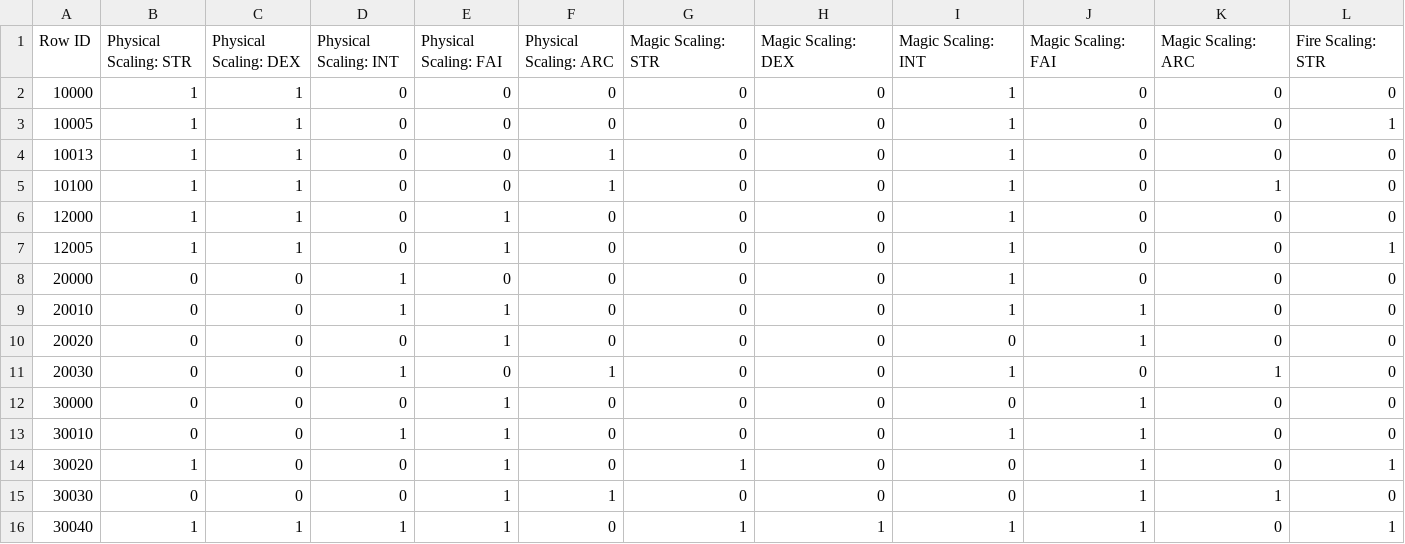
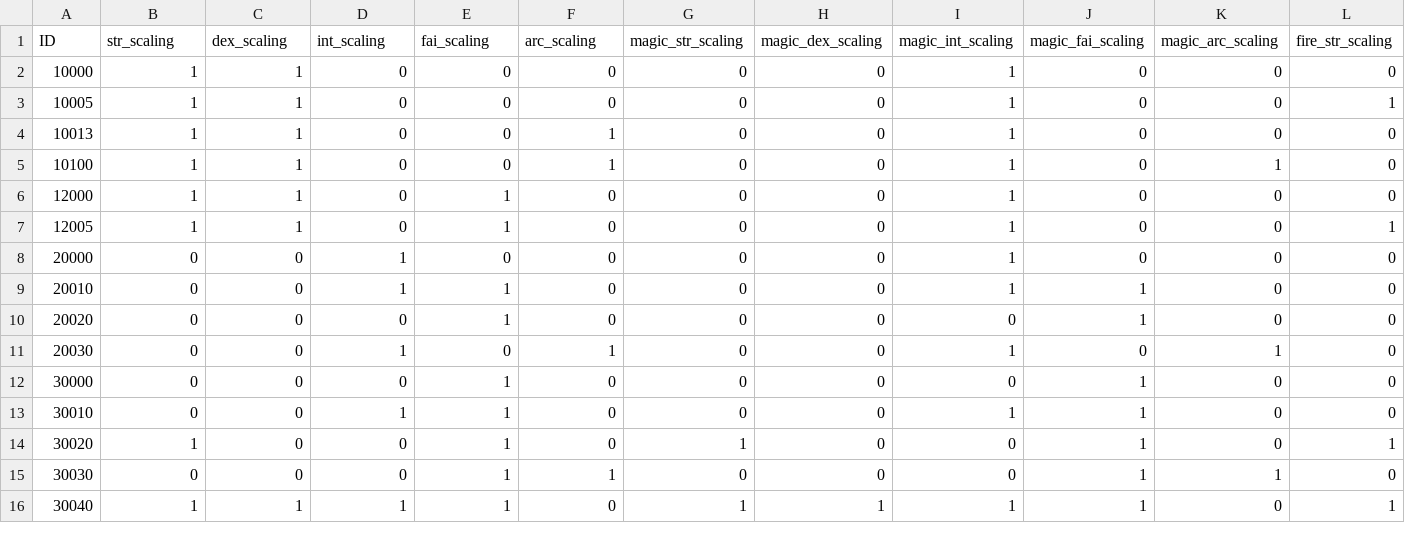
Before and after one commit to dstorts/python-projects, a CSV file: EldenCalc/data/attack_element_correct_param.csv, drawn as a sheet; only a part is shown; removed rows and columns are numbered as before the commit, all else as after; rows hold the shown columns only; the diff names each change by its address in the sheet, - before the commit and + after, or states it on an @@ line.

Commit message:
added working calc correction function

```diff
--- a/EldenCalc/data/attack_element_correct_param.csv
+++ b/EldenCalc/data/attack_element_correct_param.csv
-row 1: Row ID | Physical Scaling: STR | Physical Scaling: DEX | Physical Scaling: INT | Physical Scaling: FAI | Physical Scaling: ARC | Magic Scaling: STR | Magic Scaling: DEX | Magic Scaling: INT | Magic Scaling: FAI | Magic Scaling: ARC | Fire Scaling: STR
+row 1: ID | str_scaling | dex_scaling | int_scaling | fai_scaling | arc_scaling | magic_str_scaling | magic_dex_scaling | magic_int_scaling | magic_fai_scaling | magic_arc_scaling | fire_str_scaling
```
Also changed, not shown: EldenCalc/data/calc_correct_graph.csv, 1 other file.
